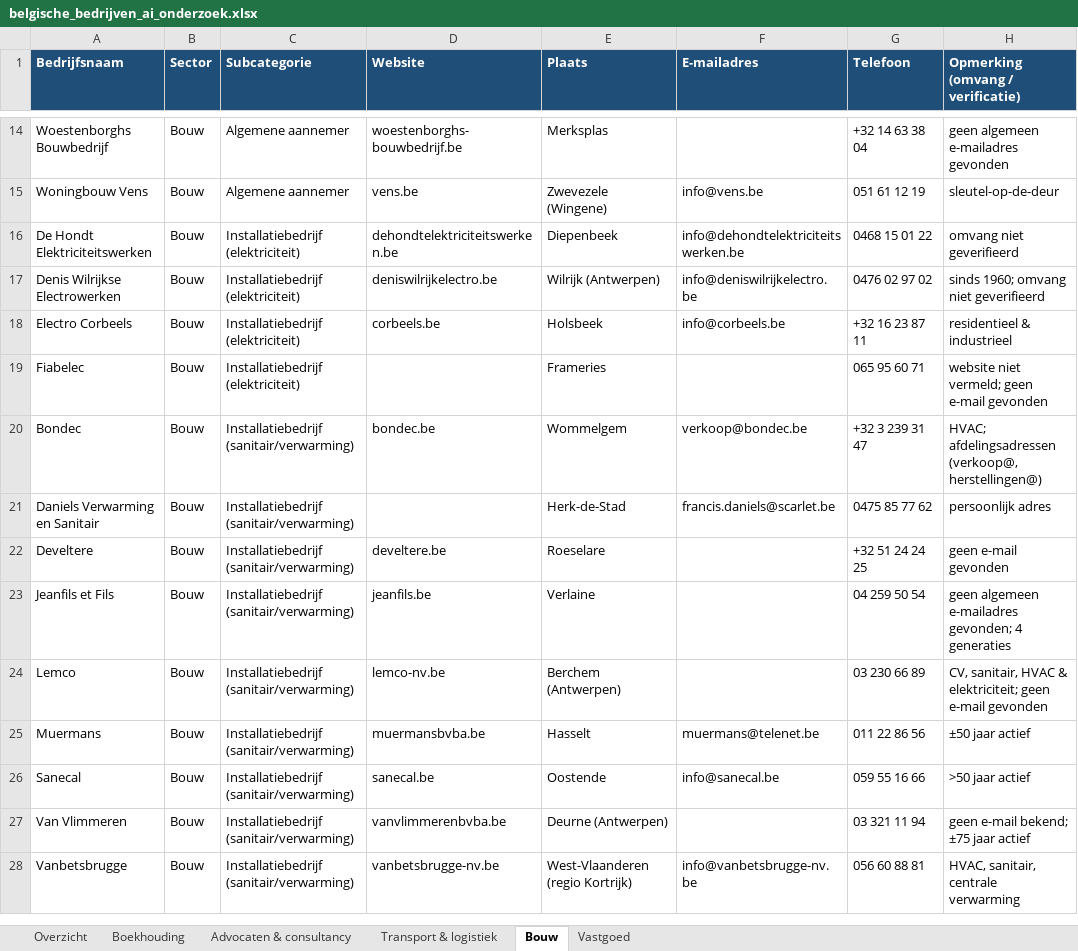
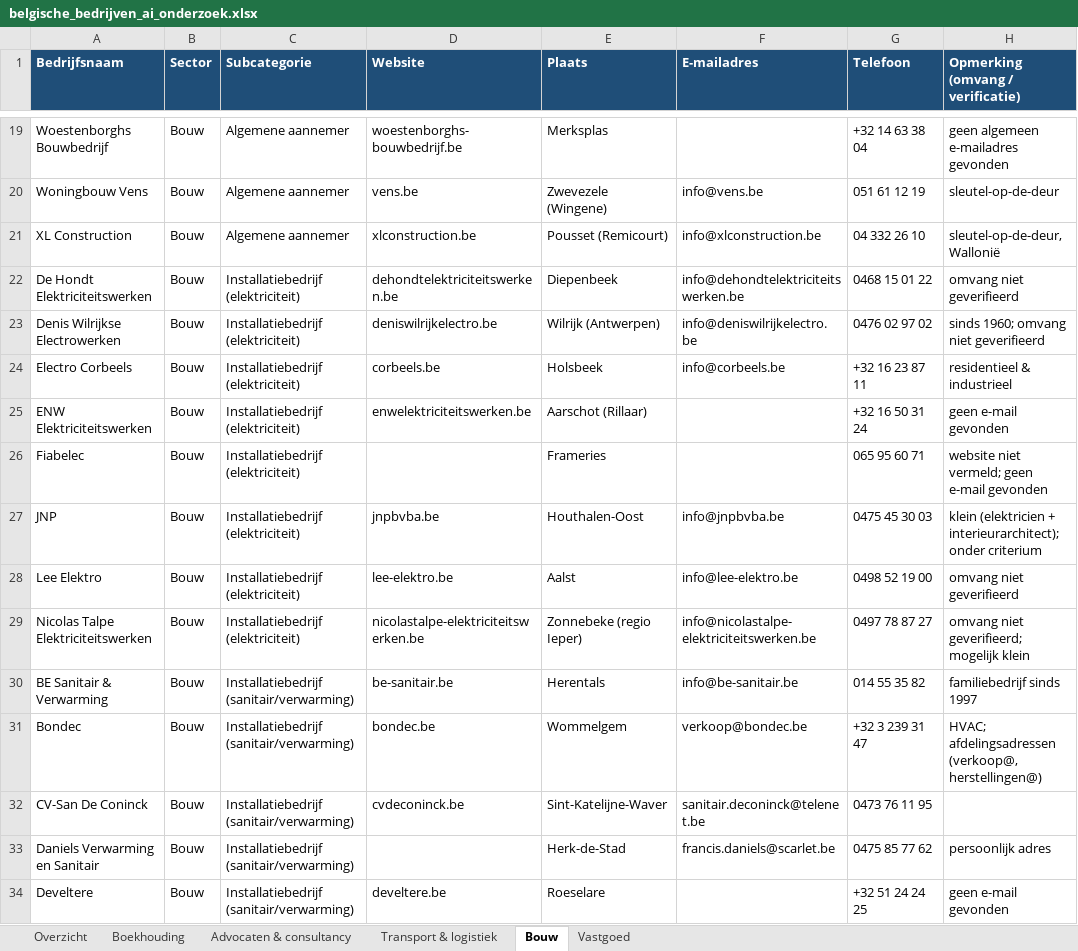
Before and after one commit to EuroWay/EuroWay, an Excel workbook: belgische_bedrijven_ai_onderzoek.xlsx, sheet Bouw, drawn as a sheet; only a part is shown, gaps mark what is left out; the shorter side is filled out with more unchanged rows; values as stored, in another font and other column widths than the file's, no borders; the diff covers the shown part only; the diff names each change by its address in the sheet, - before the commit and + after, or states it on an @@ line.

```diff
--- a/belgische_bedrijven_ai_onderzoek.xlsx (sheet Bouw)
+++ b/belgische_bedrijven_ai_onderzoek.xlsx (sheet Bouw)
+row 21: XL Construction | Bouw | Algemene aannemer | xlconstruction.be | Pousset (Remicourt) | info@xlconstruction.be | 04 332 26 10 | sleutel-op-de-deur, Wallonië
+row 25: ENW Elektriciteitswerken | Bouw | Installatiebedrijf (elektriciteit) | enwelektriciteitswerken.be | Aarschot (Rillaar) |  | +32 16 50 31 24 | geen e-mail gevonden
+row 27: JNP | Bouw | Installatiebedrijf (elektriciteit) | jnpbvba.be | Houthalen-Oost | info@jnpbvba.be | 0475 45 30 03 | klein (elektricien + interieurarchitect); onder criterium
+row 28: Lee Elektro | Bouw | Installatiebedrijf (elektriciteit) | lee-elektro.be | Aalst | info@lee-elektro.be | 0498 52 19 00 | omvang niet geverifieerd
+row 29: Nicolas Talpe Elektriciteitswerken | Bouw | Installatiebedrijf (elektriciteit) | nicolastalpe-elektriciteitswerken.be | Zonnebeke (regio Ieper) | info@nicolastalpe-elektriciteitswerken.be | 0497 78 87 27 | omvang niet geverifieerd; mogelijk klein
+row 30: BE Sanitair & Verwarming | Bouw | Installatiebedrijf (sanitair/verwarming) | be-sanitair.be | Herentals | info@be-sanitair.be | 014 55 35 82 | familiebedrijf sinds 1997
+row 32: CV-San De Coninck | Bouw | Installatiebedrijf (sanitair/verwarming) | cvdeconinck.be | Sint-Katelijne-Waver | sanitair.deconinck@telenet.be | 0473 76 11 95
```
Also changed, not shown: 17 added rows elsewhere in this sheet, sheet Advocaten & consultancy, sheet Vastgoed, sheet Transport & logistiek, sheet Boekhouding, sheet Overzicht.
